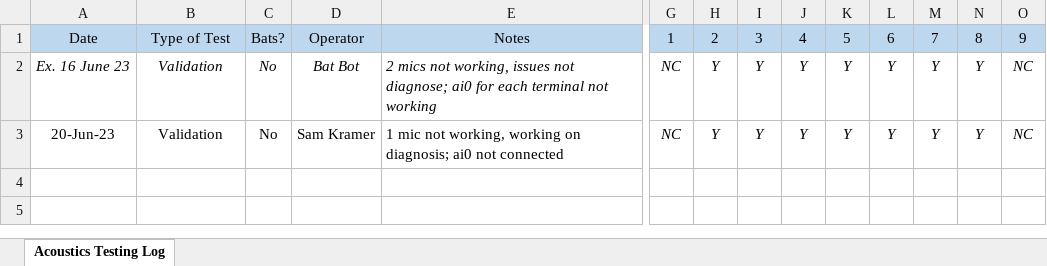
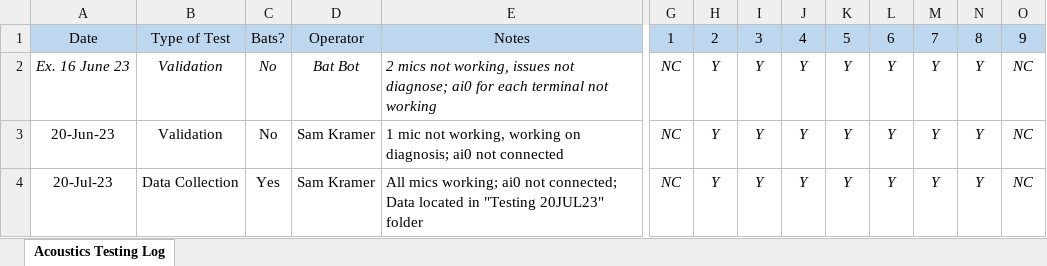
Before and after one commit to samkramer6/IRES_2023_Acoustics_Array, an Excel workbook: AcousticsArrayTestLog.xlsx, sheet Acoustics Testing Log, drawn as a sheet; only a part is shown, gaps mark what is left out; values as stored, in another font and other column widths than the file's, no borders; conditional formats not drawn; rows hold the shown columns only; the diff names each change by its address in the sheet, - before the commit and + after, or states it on an @@ line.

```diff
--- a/AcousticsArrayTestLog.xlsx (sheet Acoustics Testing Log)
+++ b/AcousticsArrayTestLog.xlsx (sheet Acoustics Testing Log)
+row 4: 20-Jul-23 | Data Collection | Yes | Sam Kramer | All mics working; ai0 not connected; Data located in "Testing 20JUL23" folder | NC | Y | Y | Y | Y | Y | Y | Y | NC
```
Also changed, not shown: 11 other files.
